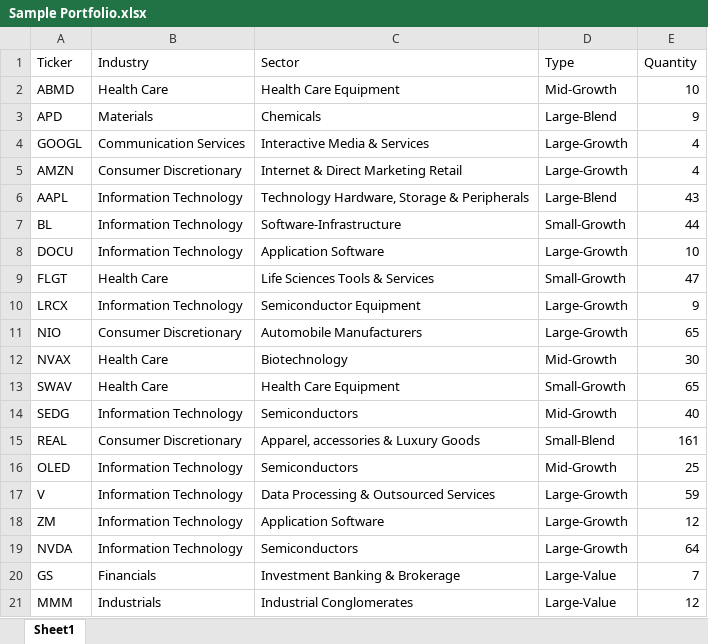
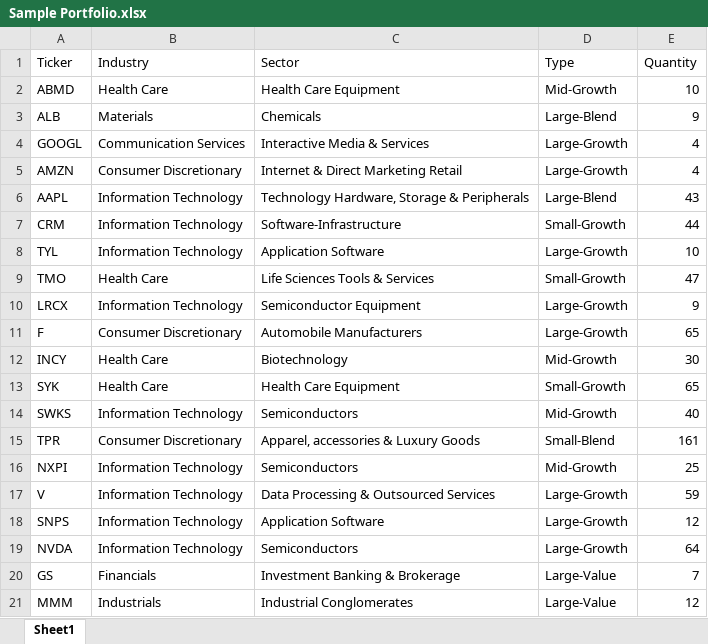
Before and after one commit to mrspiggot/Dash_Equity, an Excel workbook: assets/Sample Portfolio.xlsx, sheet Sheet1, drawn as a sheet; only a part is shown; values as stored, in another font and other column widths than the file's, no borders; the diff names each change by its address in the sheet, - before the commit and + after, or states it on an @@ line.

Commit message:
Single card in ticker.py

```diff
--- a/assets/Sample Portfolio.xlsx (sheet Sheet1)
+++ b/assets/Sample Portfolio.xlsx (sheet Sheet1)
-A3 (Ticker): APD
+A3 (Ticker): ALB
-A7 (Ticker): BL
+A7 (Ticker): CRM
-A8 (Ticker): DOCU
+A8 (Ticker): TYL
-A9 (Ticker): FLGT
+A9 (Ticker): TMO
-A11 (Ticker): NIO
+A11 (Ticker): F
-A12 (Ticker): NVAX
+A12 (Ticker): INCY
-A13 (Ticker): SWAV
+A13 (Ticker): SYK
-A14 (Ticker): SEDG
+A14 (Ticker): SWKS
-A15 (Ticker): REAL
+A15 (Ticker): TPR
-A16 (Ticker): OLED
+A16 (Ticker): NXPI
-A18 (Ticker): ZM
+A18 (Ticker): SNPS
```
Also changed, not shown: 4 other files.
